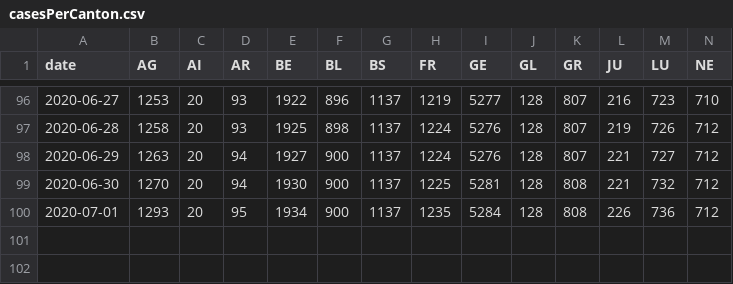
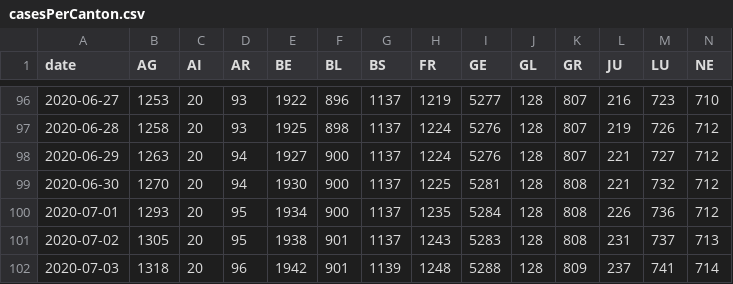
Before and after one commit to rsalzer/COVID_19_AGE, a CSV file: data/casesPerCanton.csv, drawn as a sheet; only a part is shown, gaps mark what is left out; rows hold the shown columns only; the diff names each change by its address in the sheet, - before the commit and + after, or states it on an @@ line.

Commit message:
new data (2020-07-02 and -03)

```diff
--- a/data/casesPerCanton.csv
+++ b/data/casesPerCanton.csv
+row 101: 2020-07-02 | 1305 | 20 | 95 | 1938 | 901 | 1137 | 1243 | 5283 | 128 | 808 | 231 | 737 | 713
+row 102: 2020-07-03 | 1318 | 20 | 96 | 1942 | 901 | 1139 | 1248 | 5288 | 128 | 809 | 237 | 741 | 714
```
Also changed, not shown: data/allagesdetails.csv, data/current_isolated.csv, 5 other files.
